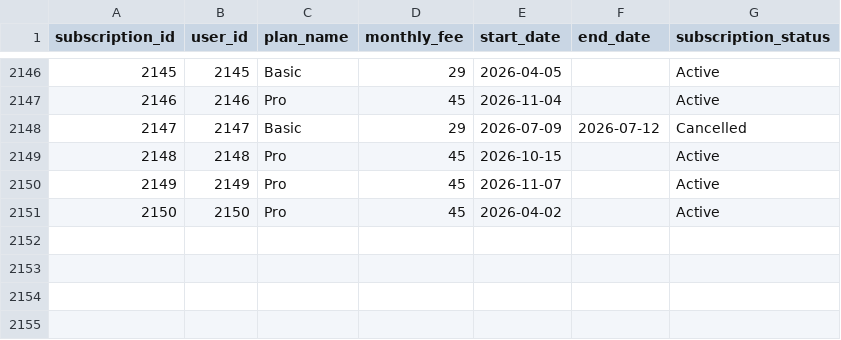
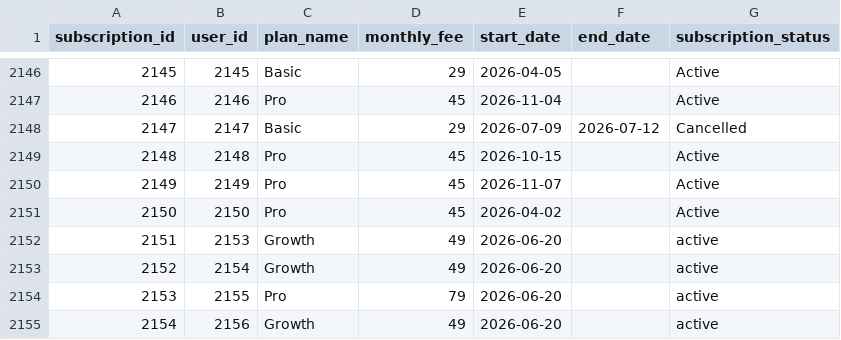
Before and after one commit to lassjodoh/crypto-saas-analytics, a CSV file: data/subscriptions.csv, drawn as a sheet; only a part is shown, gaps mark what is left out; the diff names each change by its address in the sheet, - before the commit and + after, or states it on an @@ line.

```diff
--- a/data/subscriptions.csv
+++ b/data/subscriptions.csv
+row 2152: 2151 | 2153 | Growth | 49 | 2026-06-20 |  | active
+row 2153: 2152 | 2154 | Growth | 49 | 2026-06-20 |  | active
+row 2154: 2153 | 2155 | Pro | 79 | 2026-06-20 |  | active
+row 2155: 2154 | 2156 | Growth | 49 | 2026-06-20 |  | active
```
Also changed, not shown: data/users.csv, 5 other files.
